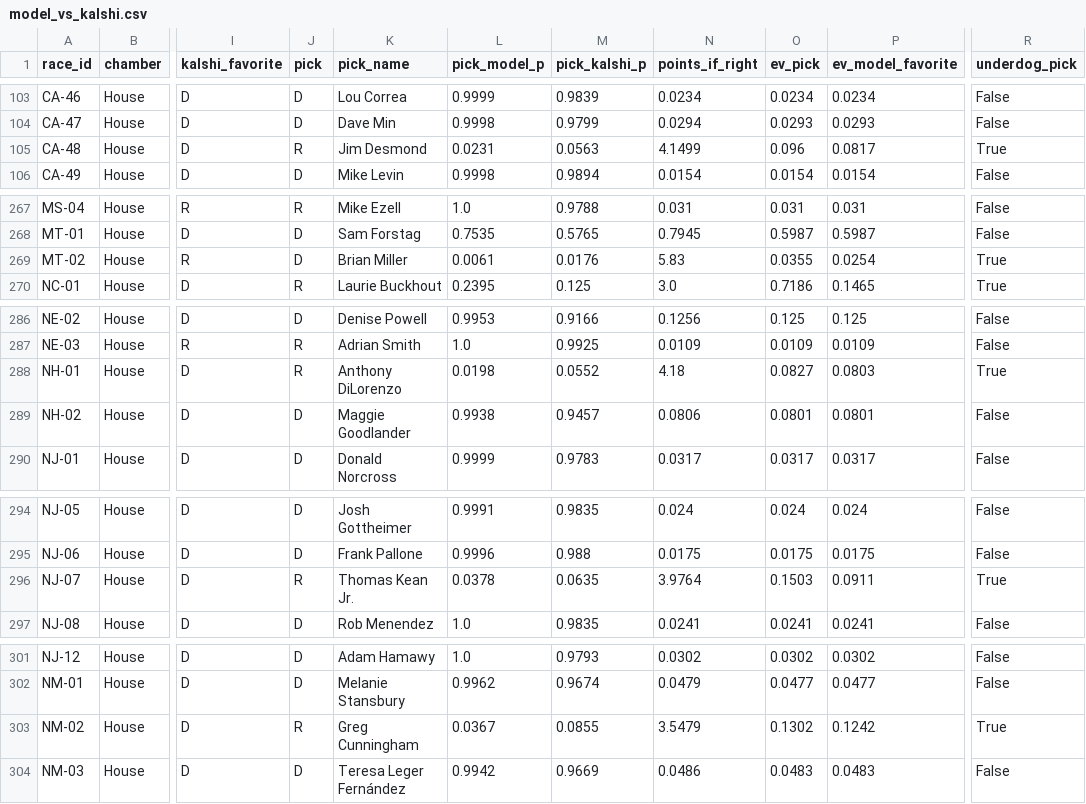
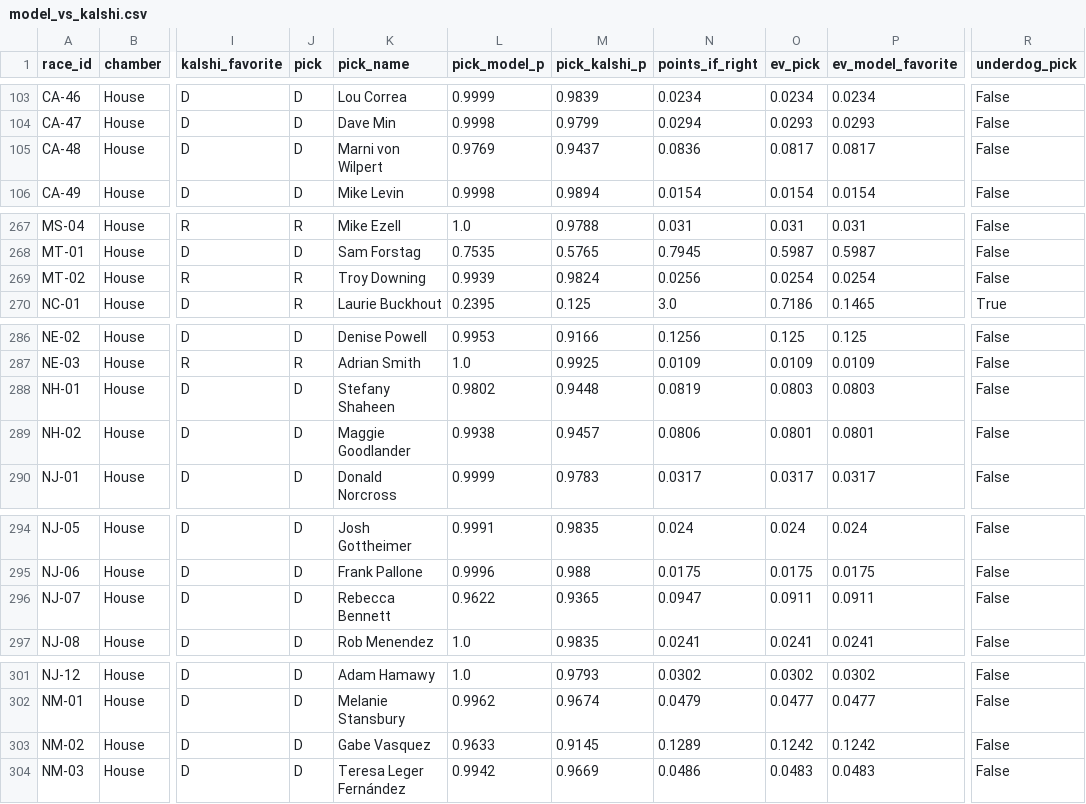
Before and after one commit to srivatsav-kannan/upset-desk, a CSV file: models/house_polls/results/model_vs_kalshi.csv, drawn as a sheet; only a part is shown, gaps mark what is left out; the diff covers the shown part only; the diff names each change by its address in the sheet, - before the commit and + after, or states it on an @@ line.

```diff
--- a/models/house_polls/results/model_vs_kalshi.csv
+++ b/models/house_polls/results/model_vs_kalshi.csv
-J105 (pick): R
+J105 (pick): D
-K105 (pick_name): Jim Desmond
+K105 (pick_name): Marni von Wilpert
-L105 (pick_model_p): 0.0231
+L105 (pick_model_p): 0.9769
-M105 (pick_kalshi_p): 0.0563
+M105 (pick_kalshi_p): 0.9437
-N105 (points_if_right): 4.1499
+N105 (points_if_right): 0.0836
-O105 (ev_pick): 0.096
+O105 (ev_pick): 0.0817
-R105 (underdog_pick): True
+R105 (underdog_pick): False
-J269 (pick): D
+J269 (pick): R
-K269 (pick_name): Brian Miller
+K269 (pick_name): Troy Downing
-L269 (pick_model_p): 0.0061
+L269 (pick_model_p): 0.9939
-M269 (pick_kalshi_p): 0.0176
+M269 (pick_kalshi_p): 0.9824
-N269 (points_if_right): 5.83
+N269 (points_if_right): 0.0256
-O269 (ev_pick): 0.0355
+O269 (ev_pick): 0.0254
-R269 (underdog_pick): True
+R269 (underdog_pick): False
-J288 (pick): R
+J288 (pick): D
-K288 (pick_name): Anthony DiLorenzo
+K288 (pick_name): Stefany Shaheen
-L288 (pick_model_p): 0.0198
+L288 (pick_model_p): 0.9802
-M288 (pick_kalshi_p): 0.0552
+M288 (pick_kalshi_p): 0.9448
-N288 (points_if_right): 4.18
+N288 (points_if_right): 0.0819
-O288 (ev_pick): 0.0827
+O288 (ev_pick): 0.0803
-R288 (underdog_pick): True
+R288 (underdog_pick): False
-J296 (pick): R
+J296 (pick): D
-K296 (pick_name): Thomas Kean Jr.
+K296 (pick_name): Rebecca Bennett
-L296 (pick_model_p): 0.0378
+L296 (pick_model_p): 0.9622
-M296 (pick_kalshi_p): 0.0635
+M296 (pick_kalshi_p): 0.9365
-N296 (points_if_right): 3.9764
+N296 (points_if_right): 0.0947
-O296 (ev_pick): 0.1503
+O296 (ev_pick): 0.0911
-R296 (underdog_pick): True
+R296 (underdog_pick): False
-J303 (pick): R
+J303 (pick): D
-K303 (pick_name): Greg Cunningham
+K303 (pick_name): Gabe Vasquez
-L303 (pick_model_p): 0.0367
+L303 (pick_model_p): 0.9633
-M303 (pick_kalshi_p): 0.0855
+M303 (pick_kalshi_p): 0.9145
-N303 (points_if_right): 3.5479
+N303 (points_if_right): 0.1289
-O303 (ev_pick): 0.1302
+O303 (ev_pick): 0.1242
-R303 (underdog_pick): True
+R303 (underdog_pick): False
```
Also changed, not shown: 7 edited cells elsewhere in this file, models/ensemble/results/model_vs_kalshi.csv, models/house_polls/results/portfolio_summary.csv, 24 other files.
